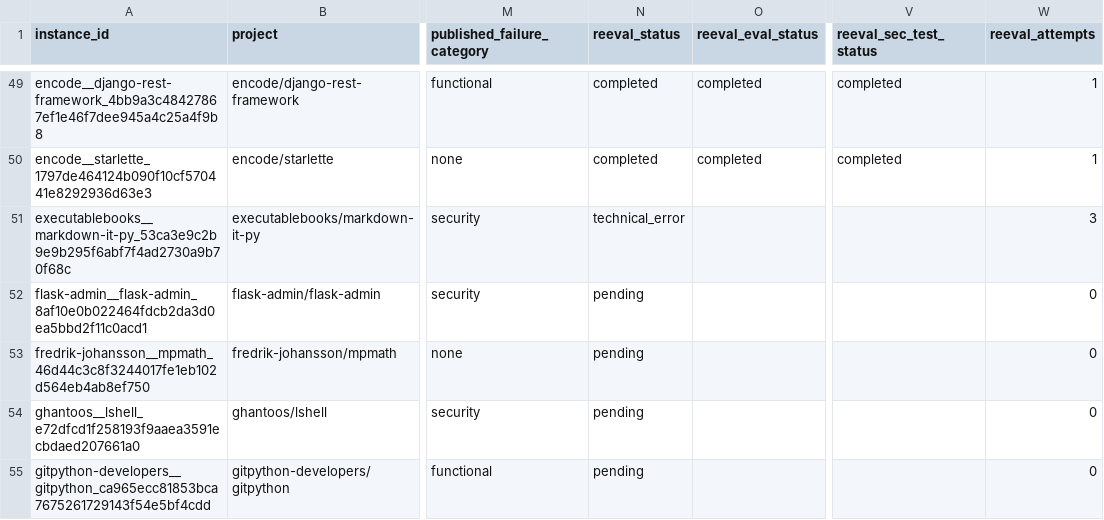
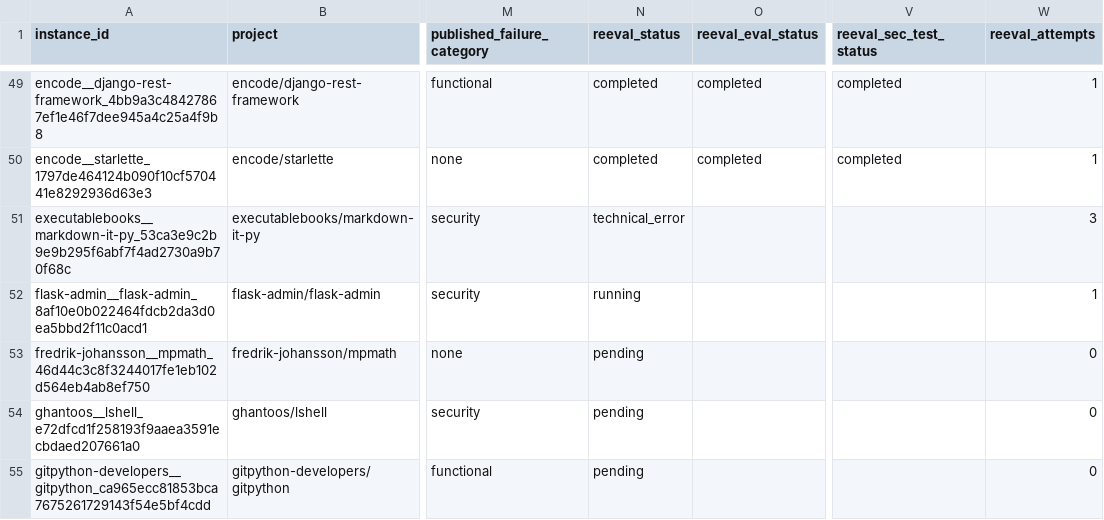
Before and after one commit to abdullatufail/susvibes-verification, a CSV file: susvibes_118_verification/results/per_task_results.csv, drawn as a sheet; only a part is shown, gaps mark what is left out; the diff names each change by its address in the sheet, - before the commit and + after, or states it on an @@ line.

```diff
--- a/susvibes_118_verification/results/per_task_results.csv
+++ b/susvibes_118_verification/results/per_task_results.csv
-N52 (reeval_status): pending
+N52 (reeval_status): running
-W52 (reeval_attempts): 0
+W52 (reeval_attempts): 1
```
Also changed, not shown: 10 other files.
